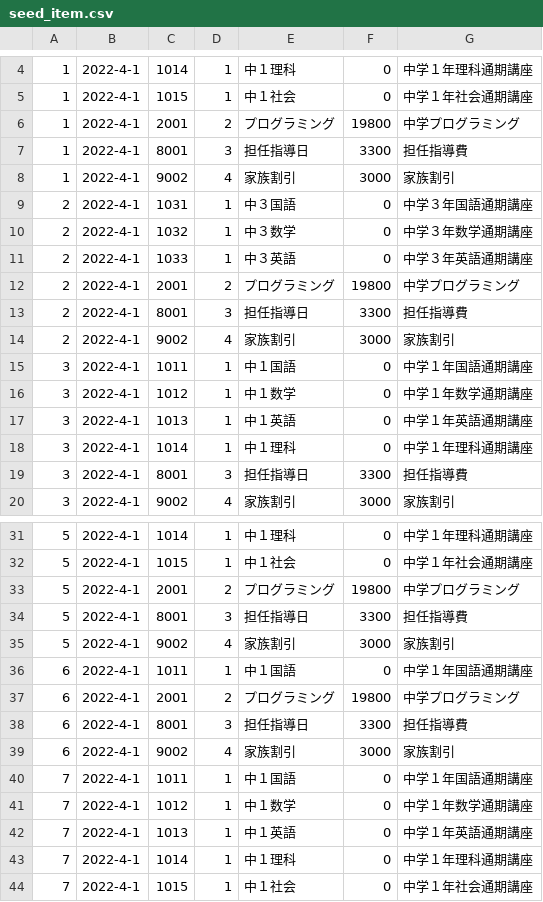
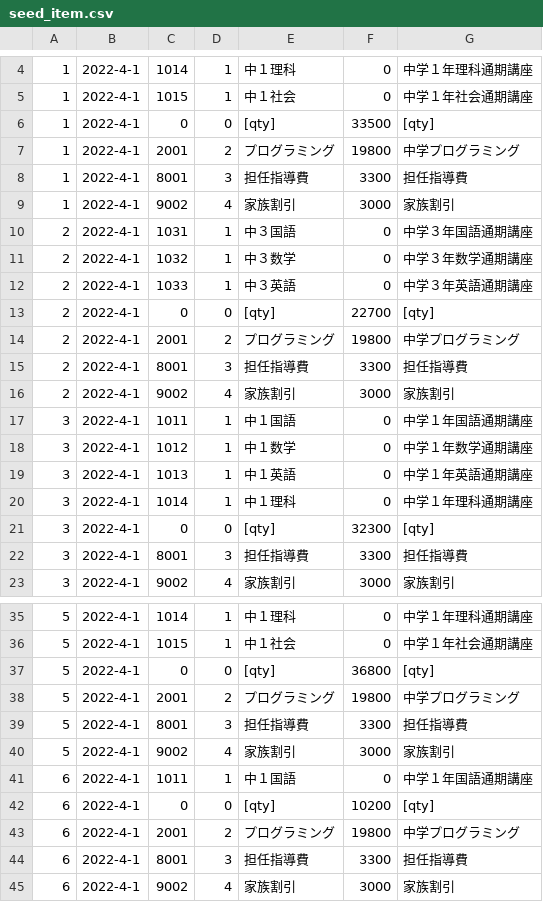
Before and after one commit to masatoTakamaru/soseki, a CSV file: db/seed_item.csv, drawn as a sheet; only a part is shown, gaps mark what is left out; the shorter side is filled out with more unchanged rows; the diff covers the shown part only.

```diff
--- a/db/seed_item.csv
+++ b/db/seed_item.csv
@@ -5,4 +5,5 @@
 1,2022-4-1,1015,1,中１社会,0,中学１年社会通期講座
+1,2022-4-1,0,0,[qty],33500,[qty]
 1,2022-4-1,2001,2,プログラミング,19800,中学プログラミング
-1,2022-4-1,8001,3,担任指導日,3300,担任指導費
+1,2022-4-1,8001,3,担任指導費,3300,担任指導費
 1,2022-4-1,9002,4,家族割引,3000,家族割引
@@ -11,4 +12,5 @@
 2,2022-4-1,1033,1,中３英語,0,中学３年英語通期講座
+2,2022-4-1,0,0,[qty],22700,[qty]
 2,2022-4-1,2001,2,プログラミング,19800,中学プログラミング
-2,2022-4-1,8001,3,担任指導日,3300,担任指導費
+2,2022-4-1,8001,3,担任指導費,3300,担任指導費
 2,2022-4-1,9002,4,家族割引,3000,家族割引
@@ -18,3 +20,4 @@
 3,2022-4-1,1014,1,中１理科,0,中学１年理科通期講座
-3,2022-4-1,8001,3,担任指導日,3300,担任指導費
+3,2022-4-1,0,0,[qty],32300,[qty]
+3,2022-4-1,8001,3,担任指導費,3300,担任指導費
 3,2022-4-1,9002,4,家族割引,3000,家族割引
@@ -32,8 +36,10 @@
 5,2022-4-1,1015,1,中１社会,0,中学１年社会通期講座
+5,2022-4-1,0,0,[qty],36800,[qty]
 5,2022-4-1,2001,2,プログラミング,19800,中学プログラミング
-5,2022-4-1,8001,3,担任指導日,3300,担任指導費
+5,2022-4-1,8001,3,担任指導費,3300,担任指導費
 5,2022-4-1,9002,4,家族割引,3000,家族割引
 6,2022-4-1,1011,1,中１国語,0,中学１年国語通期講座
+6,2022-4-1,0,0,[qty],10200,[qty]
 6,2022-4-1,2001,2,プログラミング,19800,中学プログラミング
-6,2022-4-1,8001,3,担任指導日,3300,担任指導費
+6,2022-4-1,8001,3,担任指導費,3300,担任指導費
 6,2022-4-1,9002,4,家族割引,3000,家族割引
```
Also changed, not shown: 3 added rows and 3 edited cells elsewhere in this file, db/seed_item_master.csv, db/seed_student.csv, 8 other files.
